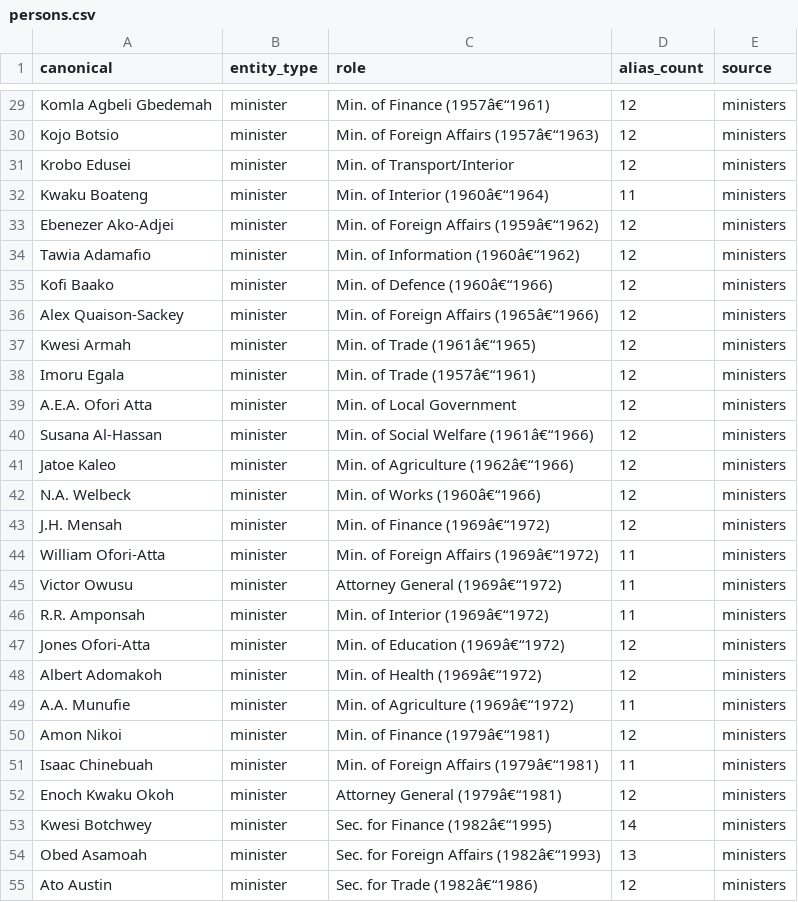
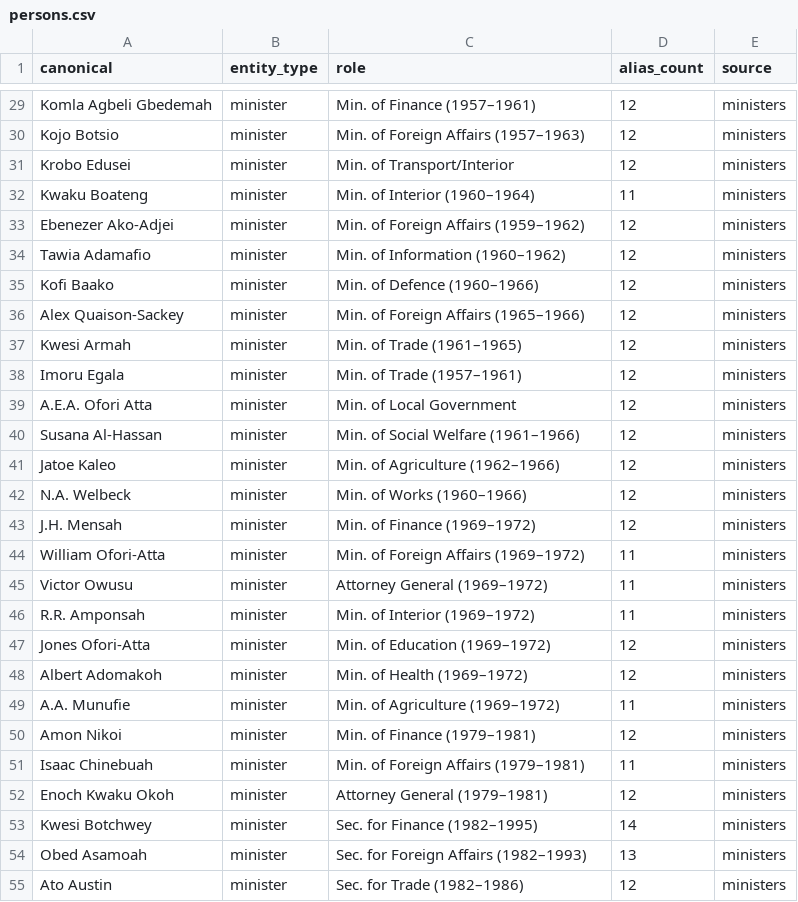
Before and after one commit to neweracy/parliament-backend, a CSV file: services/postprocess/datasets/persons.csv, drawn as a sheet; only a part is shown, gaps mark what is left out; the diff covers the shown part only; the diff names each change by its address in the sheet, - before the commit and + after, or states it on an @@ line.

```diff
--- a/services/postprocess/datasets/persons.csv
+++ b/services/postprocess/datasets/persons.csv
-C29 (role): Min. of Finance (1957â€“1961)
+C29 (role): Min. of Finance (1957–1961)
-C30 (role): Min. of Foreign Affairs (1957â€“1963)
+C30 (role): Min. of Foreign Affairs (1957–1963)
-C32 (role): Min. of Interior (1960â€“1964)
+C32 (role): Min. of Interior (1960–1964)
-C33 (role): Min. of Foreign Affairs (1959â€“1962)
+C33 (role): Min. of Foreign Affairs (1959–1962)
-C34 (role): Min. of Information (1960â€“1962)
+C34 (role): Min. of Information (1960–1962)
-C35 (role): Min. of Defence (1960â€“1966)
+C35 (role): Min. of Defence (1960–1966)
-C36 (role): Min. of Foreign Affairs (1965â€“1966)
+C36 (role): Min. of Foreign Affairs (1965–1966)
-C37 (role): Min. of Trade (1961â€“1965)
+C37 (role): Min. of Trade (1961–1965)
-C38 (role): Min. of Trade (1957â€“1961)
+C38 (role): Min. of Trade (1957–1961)
-C40 (role): Min. of Social Welfare (1961â€“1966)
+C40 (role): Min. of Social Welfare (1961–1966)
-C41 (role): Min. of Agriculture (1962â€“1966)
+C41 (role): Min. of Agriculture (1962–1966)
-C42 (role): Min. of Works (1960â€“1966)
+C42 (role): Min. of Works (1960–1966)
-C43 (role): Min. of Finance (1969â€“1972)
+C43 (role): Min. of Finance (1969–1972)
-C44 (role): Min. of Foreign Affairs (1969â€“1972)
+C44 (role): Min. of Foreign Affairs (1969–1972)
-C45 (role): Attorney General (1969â€“1972)
+C45 (role): Attorney General (1969–1972)
-C46 (role): Min. of Interior (1969â€“1972)
+C46 (role): Min. of Interior (1969–1972)
-C47 (role): Min. of Education (1969â€“1972)
+C47 (role): Min. of Education (1969–1972)
-C48 (role): Min. of Health (1969â€“1972)
+C48 (role): Min. of Health (1969–1972)
-C49 (role): Min. of Agriculture (1969â€“1972)
+C49 (role): Min. of Agriculture (1969–1972)
-C50 (role): Min. of Finance (1979â€“1981)
+C50 (role): Min. of Finance (1979–1981)
-C51 (role): Min. of Foreign Affairs (1979â€“1981)
+C51 (role): Min. of Foreign Affairs (1979–1981)
-C52 (role): Attorney General (1979â€“1981)
+C52 (role): Attorney General (1979–1981)
-C53 (role): Sec. for Finance (1982â€“1995)
+C53 (role): Sec. for Finance (1982–1995)
-C54 (role): Sec. for Foreign Affairs (1982â€“1993)
+C54 (role): Sec. for Foreign Affairs (1982–1993)
-C55 (role): Sec. for Trade (1982â€“1986)
+C55 (role): Sec. for Trade (1982–1986)
```
Also changed, not shown: 170 edited cells elsewhere in this file, 20 other files.
